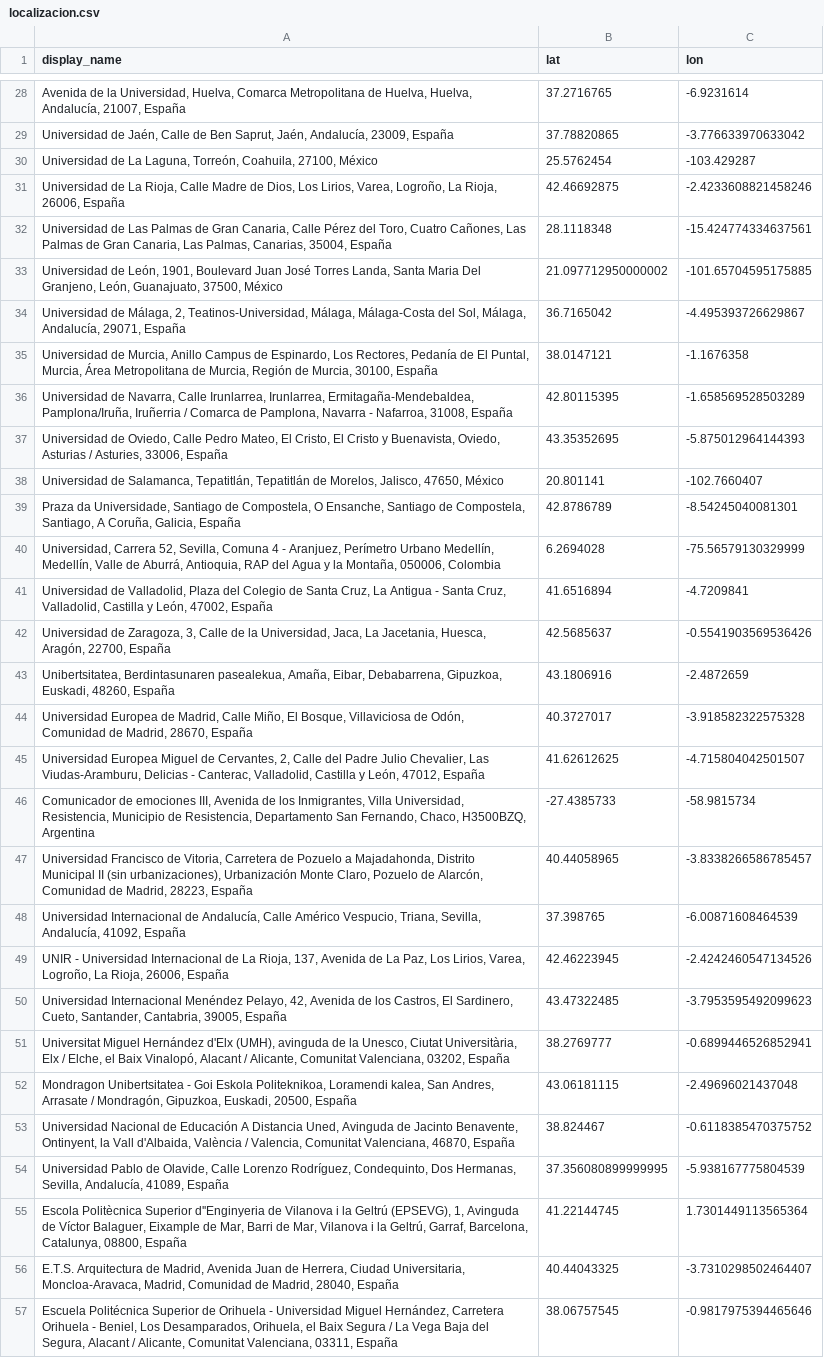
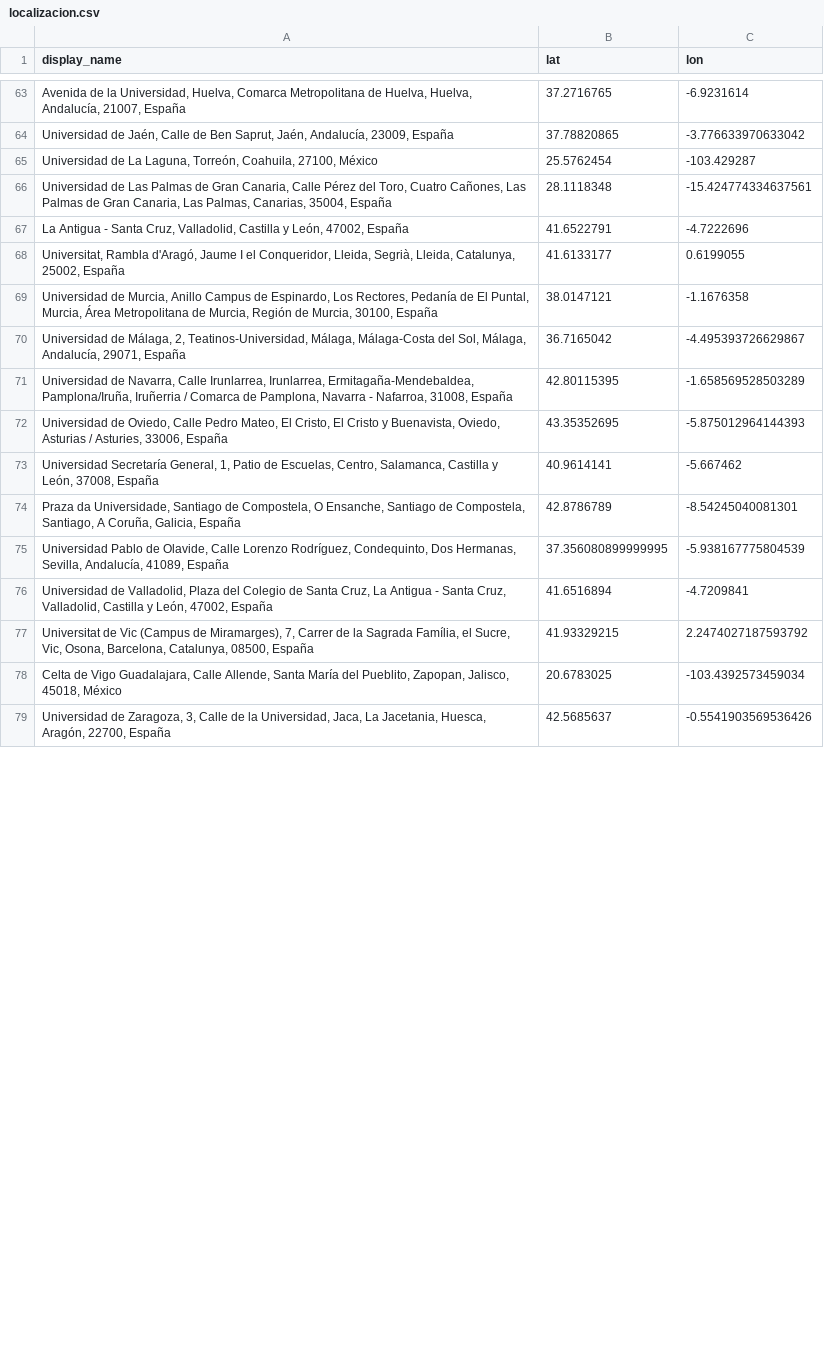
Before and after one commit to Dacarpe03/SIC_Big_Data_CDC, a CSV file: Datos/localizacion.csv, drawn as a sheet; only a part is shown, gaps mark what is left out; the diff covers the shown part only.

```diff
--- a/Datos/localizacion.csv
+++ b/Datos/localizacion.csv
@@ -30,28 +65,15 @@ display_name,lat,lon
 "Universidad de La Laguna, Torreón, Coahuila, 27100, México",25.5762454,-103.429287
-"Universidad de La Rioja, Calle Madre de Dios, Los Lirios, Varea, Logroño, La Rioja, 26006, España",42.46692875,-2.4233608821458246
 "Universidad de Las Palmas de Gran Canaria, Calle Pérez del Toro, Cuatro Cañones, Las Palmas de Gran Canaria, Las Palmas, Canarias, 35004, España",28.1118348,-15.424774334637561
-"Universidad de León, 1901, Boulevard Juan José Torres Landa, Santa Maria Del Granjeno, León, Guanajuato, 37500, México",21.097712950000002,-101.65704595175885
+"La Antigua - Santa Cruz, Valladolid, Castilla y León, 47002, España",41.6522791,-4.7222696
+"Universitat, Rambla d'Aragó, Jaume I el Conqueridor, Lleida, Segrià, Lleida, Catalunya, 25002, España",41.6133177,0.6199055
+"Universidad de Murcia, Anillo Campus de Espinardo, Los Rectores, Pedanía de El Puntal, Murcia, Área Metropolitana de Murcia, Región de Murcia, 30100, España",38.0147121,-1.1676358
 "Universidad de Málaga, 2, Teatinos-Universidad, Málaga, Málaga-Costa del Sol, Málaga, Andalucía, 29071, España",36.7165042,-4.495393726629867
-"Universidad de Murcia, Anillo Campus de Espinardo, Los Rectores, Pedanía de El Puntal, Murcia, Área Metropolitana de Murcia, Región de Murcia, 30100, España",38.0147121,-1.1676358
 "Universidad de Navarra, Calle Irunlarrea, Irunlarrea, Ermitagaña-Mendebaldea, Pamplona/Iruña, Iruñerria / Comarca de Pamplona, Navarra - Nafarroa, 31008, España",42.80115395,-1.658569528503289
 "Universidad de Oviedo, Calle Pedro Mateo, El Cristo, El Cristo y Buenavista, Oviedo, Asturias / Asturies, 33006, España",43.35352695,-5.875012964144393
-"Universidad de Salamanca, Tepatitlán, Tepatitlán de Morelos, Jalisco, 47650, México",20.801141,-102.7660407
+"Universidad Secretaría General, 1, Patio de Escuelas, Centro, Salamanca, Castilla y León, 37008, España",40.9614141,-5.667462
 "Praza da Universidade, Santiago de Compostela, O Ensanche, Santiago de Compostela, Santiago, A Coruña, Galicia, España",42.8786789,-8.54245040081301
-"Universidad, Carrera 52, Sevilla, Comuna 4 - Aranjuez, Perímetro Urbano Medellín, Medellín, Valle de Aburrá, Antioquia, RAP del Agua y la Montaña, 050006, Colombia",6.2694028,-75.56579130329999
+"Universidad Pablo de Olavide, Calle Lorenzo Rodríguez, Condequinto, Dos Hermanas, Sevilla, Andalucía, 41089, España",37.356080899999995,-5.938167775804539
 "Universidad de Valladolid, Plaza del Colegio de Santa Cruz, La Antigua - Santa Cruz, Valladolid, Castilla y León, 47002, España",41.6516894,-4.7209841
+"Universitat de Vic (Campus de Miramarges), 7, Carrer de la Sagrada Família, el Sucre, Vic, Osona, Barcelona, Catalunya, 08500, España",41.93329215,2.2474027187593792
+"Celta de Vigo Guadalajara, Calle Allende, Santa María del Pueblito, Zapopan, Jalisco, 45018, México",20.6783025,-103.4392573459034
 "Universidad de Zaragoza, 3, Calle de la Universidad, Jaca, La Jacetania, Huesca, Aragón, 22700, España",42.5685637,-0.5541903569536426
-"Unibertsitatea, Berdintasunaren pasealekua, Amaña, Eibar, Debabarrena, Gipuzkoa, Euskadi, 48260, España",43.1806916,-2.4872659
-"Universidad Europea de Madrid, Calle Miño, El Bosque, Villaviciosa de Odón, Comunidad de Madrid, 28670, España",40.3727017,-3.918582322575328
-"Universidad Europea Miguel de Cervantes, 2, Calle del Padre Julio Chevalier, Las Viudas-Aramburu, Delicias - Canterac, Valladolid, Castilla y León, 47012, España",41.62612625,-4.715804042501507
-"Comunicador de emociones III, Avenida de los Inmigrantes, Villa Universidad, Resistencia, Municipio de Resistencia, Departamento San Fernando, Chaco, H3500BZQ, Argentina",-27.4385733,-58.9815734
-"Universidad Francisco de Vitoria, Carretera de Pozuelo a Majadahonda, Distrito Municipal II (sin urbanizaciones), Urbanización Monte Claro, Pozuelo de Alarcón, Comunidad de Madrid, 28223, España",40.44058965,-3.8338266586785457
-"Universidad Internacional de Andalucía, Calle Américo Vespucio, Triana, Sevilla, Andalucía, 41092, España",37.398765,-6.00871608464539
-"UNIR - Universidad Internacional de La Rioja, 137, Avenida de La Paz, Los Lirios, Varea, Logroño, La Rioja, 26006, España",42.46223945,-2.4242460547134526
-"Universidad Internacional Menéndez Pelayo, 42, Avenida de los Castros, El Sardinero, Cueto, Santander, Cantabria, 39005, España",43.47322485,-3.7953595492099623
-"Universitat Miguel Hernández d'Elx (UMH), avinguda de la Unesco, Ciutat Universitària, Elx / Elche, el Baix Vinalopó, Alacant / Alicante, Comunitat Valenciana, 03202, España",38.2769777,-0.6899446526852941
-"Mondragon Unibertsitatea - Goi Eskola Politeknikoa, Loramendi kalea, San Andres, Arrasate / Mondragón, Gipuzkoa, Euskadi, 20500, España",43.06181115,-2.49696021437048
-"Universidad Nacional de Educación A Distancia Uned, Avinguda de Jacinto Benavente, Ontinyent, la Vall d'Albaida, València / Valencia, Comunitat Valenciana, 46870, España",38.824467,-0.6118385470375752
-"Universidad Pablo de Olavide, Calle Lorenzo Rodríguez, Condequinto, Dos Hermanas, Sevilla, Andalucía, 41089, España",37.356080899999995,-5.938167775804539
-"Escola Politècnica Superior d''Enginyeria de Vilanova i la Geltrú (EPSEVG), 1, Avinguda de Víctor Balaguer, Eixample de Mar, Barri de Mar, Vilanova i la Geltrú, Garraf, Barcelona, Catalunya, 08800, España",41.22144745,1.7301449113565364
-"E.T.S. Arquitectura de Madrid, Avenida Juan de Herrera, Ciudad Universitaria, Moncloa-Aravaca, Madrid, Comunidad de Madrid, 28040, España",40.44043325,-3.7310298502464407
-"Escuela Politécnica Superior de Orihuela - Universidad Miguel Hernández, Carretera Orihuela - Beniel, Los Desamparados, Orihuela, el Baix Segura / La Vega Baja del Segura, Alacant / Alicante, Comunitat Valenciana, 03311, España",38.06757545,-0.9817975394465646
```
Also changed, not shown: 19 added rows, 2 removed rows and 12 moved rows elsewhere in this file, 8 other files.
